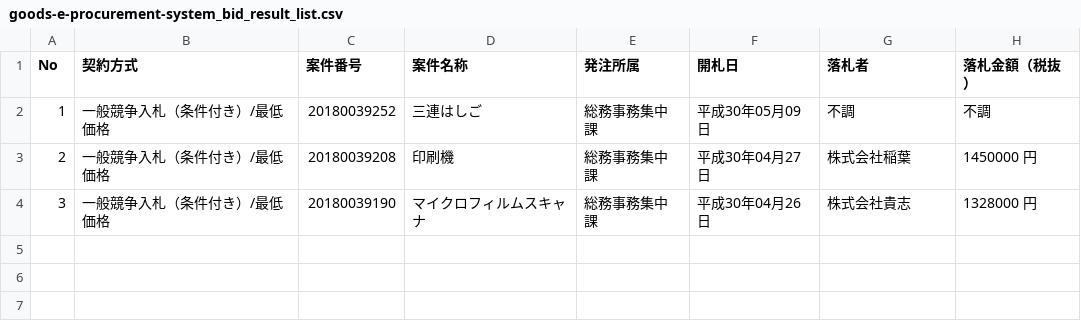
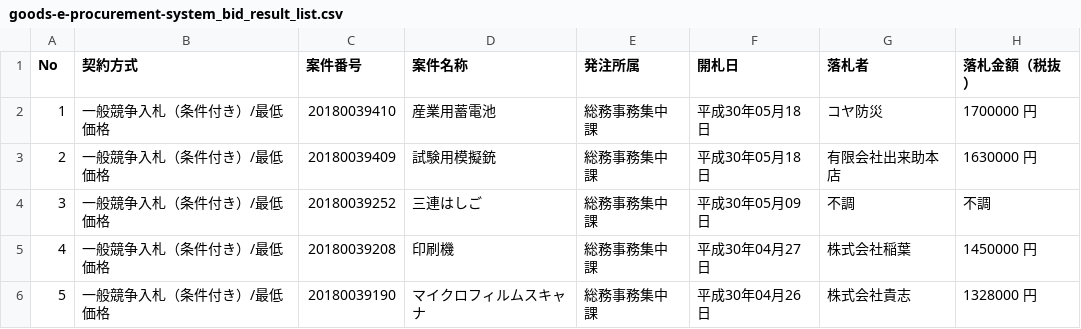
Before and after one commit to wakayama-pref-org/Goods-e-procurement-system_Bid_Result_List, a CSV file: csv/goods-e-procurement-system_bid_result_list.csv, drawn as a sheet.

```diff
--- a/csv/goods-e-procurement-system_bid_result_list.csv
+++ b/csv/goods-e-procurement-system_bid_result_list.csv
@@ -1,4 +1,6 @@
 "No","契約方式","案件番号","案件名称","発注所属","開札日","落札者","落札金額（税抜）"
-"1","一般競争入札（条件付き）/最低価格","20180039252","三連はしご","総務事務集中課","平成30年05月09日","不調","不調"
-"2","一般競争入札（条件付き）/最低価格","20180039208","印刷機","総務事務集中課","平成30年04月27日","株式会社稲葉","1450000 円"
-"3","一般競争入札（条件付き）/最低価格","20180039190","マイクロフィルムスキャナ","総務事務集中課","平成30年04月26日","株式会社貴志","1328000 円"
+"1","一般競争入札（条件付き）/最低価格","20180039410","産業用蓄電池","総務事務集中課","平成30年05月18日","コヤ防災","1700000 円"
+"2","一般競争入札（条件付き）/最低価格","20180039409","試験用模擬銃","総務事務集中課","平成30年05月18日","有限会社出来助本店","1630000 円"
+"3","一般競争入札（条件付き）/最低価格","20180039252","三連はしご","総務事務集中課","平成30年05月09日","不調","不調"
+"4","一般競争入札（条件付き）/最低価格","20180039208","印刷機","総務事務集中課","平成30年04月27日","株式会社稲葉","1450000 円"
+"5","一般競争入札（条件付き）/最低価格","20180039190","マイクロフィルムスキャナ","総務事務集中課","平成30年04月26日","株式会社貴志","1328000 円"
```
Also changed, not shown: 1 other file.
